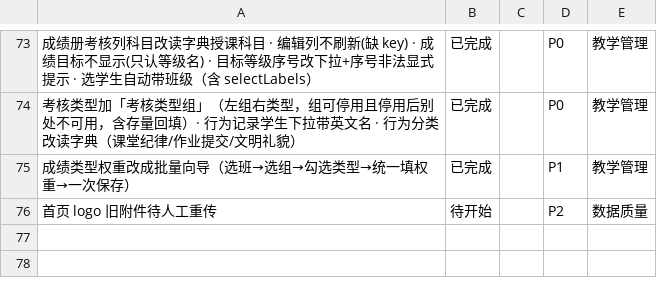
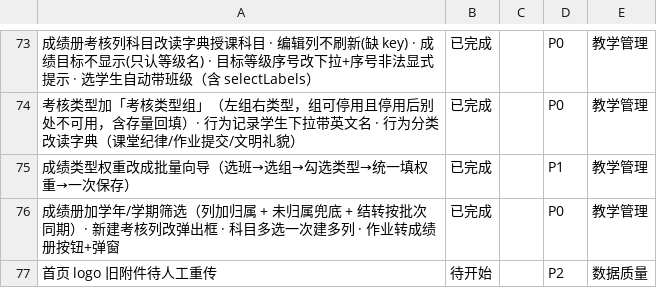
Before and after one commit to sunxufeng/acms, a CSV file: PLAN.csv, drawn as a sheet; only a part is shown, gaps mark what is left out; the diff names each change by its address in the sheet, - before the commit and + after, or states it on an @@ line.

Commit message:
docs(plan): 交付记录追加「学年/学期筛选 + 两个弹出框 + 多科目建列」
要点（PLAN.md 的 2026-09-21 早段）：
- **「加个筛选下拉」不是纯前端改动**：表里没有这个字段就得先补归属（本次列原来无学年/学期）
- 🔴 **没归属的旧记录在任何筛选下都必须保留** + 界面提示 —— 否则页面"数据没了"且下游
  （期末结转）**静默少算**；筛选与下游挑数据必须用**同一个**纯函数
- 🔴 前后端共用的规则放 `packages/contracts`（前端要预览、后端要执行 ⇒ 只能一份），
  复制会「预览 3 列、实际建 4 列」且两边都不报错
- 内联面板 → 模态：顺带治掉「编辑时内容不跟着记录变」；模态仍按 id 给 key

纯文档改动，无产物变化，不涉及重新部署（本次代码已随 11a004b 部署并验证）。

```diff
--- a/PLAN.csv
+++ b/PLAN.csv
+row 76: 成绩册加学年/学期筛选（列加归属 + 未归属兜底 + 结转按批次同期）· 新建考核列改弹出框 · 科目多选一次建多列 · 作业转成绩册按钮+弹窗 | 已完成 |  | P0 | 教学管理
```
Also changed, not shown: 2 other files.
